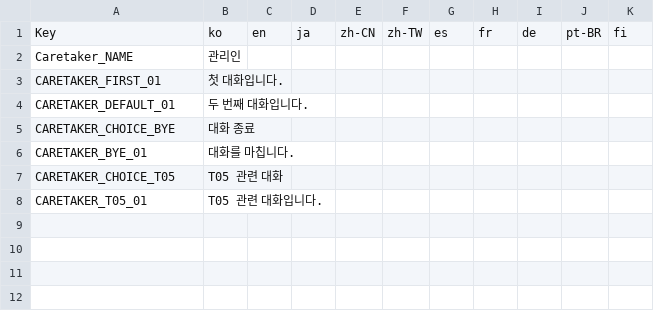
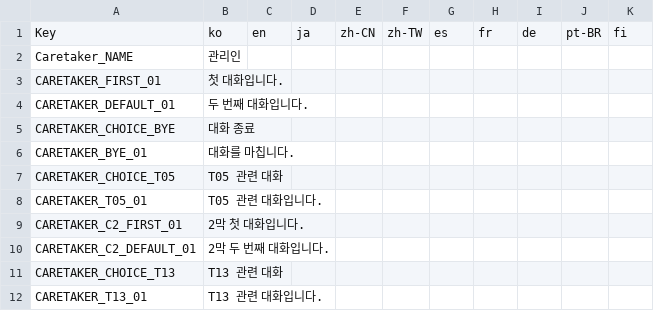
Before and after one commit to NBcampUnrealTrack/9th-Team2-Final-Project, a CSV file: Localization/Dialogue_Caretaker.csv, drawn as a sheet; the diff names each change by its address in the sheet, - before the commit and + after, or states it on an @@ line.

```diff
--- a/Localization/Dialogue_Caretaker.csv
+++ b/Localization/Dialogue_Caretaker.csv
+row 9: CARETAKER_C2_FIRST_01 | 2막 첫 대화입니다.
+row 10: CARETAKER_C2_DEFAULT_01 | 2막 두 번째 대화입니다.
+row 11: CARETAKER_CHOICE_T13 | T13 관련 대화
+row 12: CARETAKER_T13_01 | T13 관련 대화입니다.
```
Also changed, not shown: Localization/DialogueFlow_Caretaker.csv, Localization/DialogueFlow_Cleaner.csv, 9 other files.
